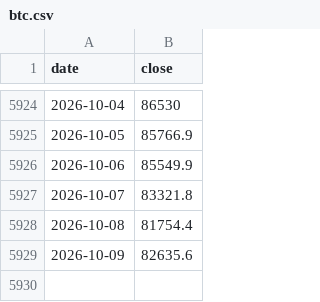
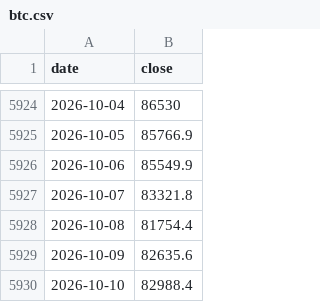
Before and after one commit to mjouard/crypto-fibo, a CSV file: data/btc.csv, drawn as a sheet; only a part is shown, gaps mark what is left out; the diff names each change by its address in the sheet, - before the commit and + after, or states it on an @@ line.

```diff
--- a/data/btc.csv
+++ b/data/btc.csv
+row 5930: 2026-10-10 | 82988.4
```
Also changed, not shown: data/aave.csv, data/bnb.csv, 6 other files.
